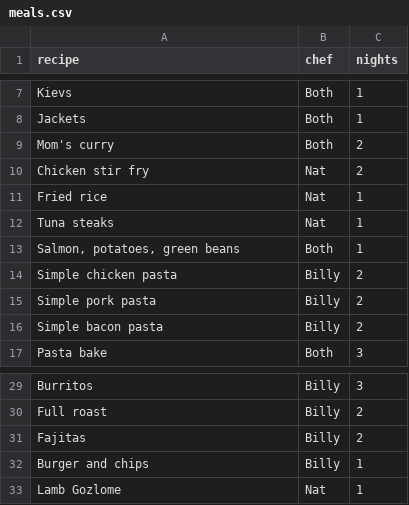
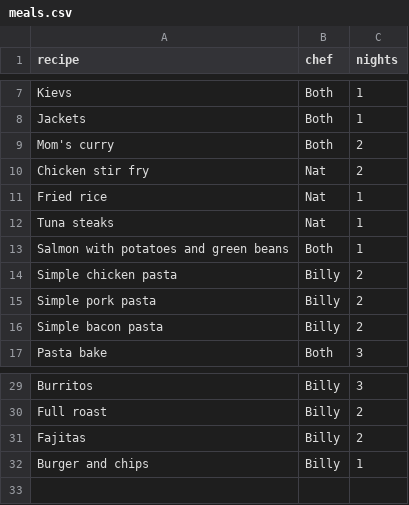
Before and after one commit to thebillington/meal_planner, a CSV file: meals.csv, drawn as a sheet; only a part is shown, gaps mark what is left out.

Commit message:
Build naive meal planner

```diff
--- a/meals.csv
+++ b/meals.csv
@@ -12,3 +12,3 @@ Fried rice,Nat,1
 Tuna steaks,Nat,1
-"Salmon, potatoes, green beans",Both,1
+Salmon with potatoes and green beans,Both,1
 Simple chicken pasta,Billy,2
@@ -32,2 +32 @@ Fajitas,Billy,2
 Burger and chips,Billy,1
-Lamb Gozlome,Nat,1
```
Also changed, not shown: 1 other file.
